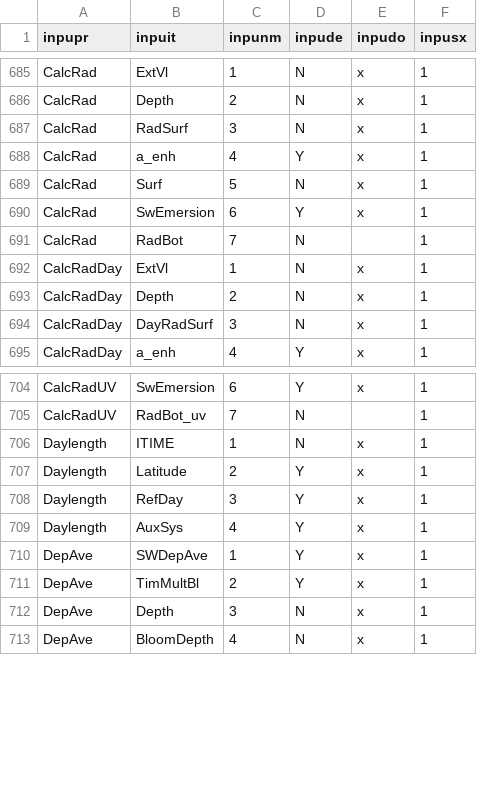
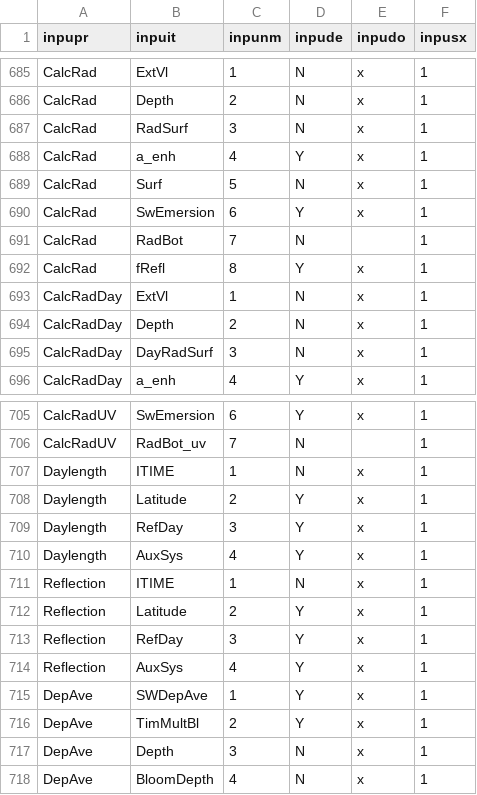
Before and after one commit to eawag-surface-waters-research/Delft3D, a CSV file: src/engines_gpl/waq/packages/waq_kernel/src/waq_tables/inputs.csv, drawn as a sheet; only a part is shown, gaps mark what is left out; the diff names each change by its address in the sheet, - before the commit and + after, or states it on an @@ line.

Commit message:
Issue DELFT3D-33904: Fix for the fact that a seasonal irradiation reflection was calculated within BLOOM based on week number. This correction was only correct at the Northern hemisphere, and above a certain latitude. This fix will bring the reflection correction outside of BLOOM, limit it to 0.05 when absolute latitude is less than 23 degree, and flip the seasonal dimension when latitude is negative (Southern hemisphere). The reflection calculation could be improved later, but this will lead to different results for BLOOM. The new process is automatically switched on when BLOOM is switched on.

```diff
--- a/src/engines_gpl/waq/packages/waq_kernel/src/waq_tables/inputs.csv
+++ b/src/engines_gpl/waq/packages/waq_kernel/src/waq_tables/inputs.csv
+row 692: CalcRad | fRefl | 8 | Y | x | 1
+row 711: Reflection | ITIME | 1 | N | x | 1
+row 712: Reflection | Latitude | 2 | Y | x | 1
+row 713: Reflection | RefDay | 3 | Y | x | 1
+row 714: Reflection | AuxSys | 4 | Y | x | 1
```
Also changed, not shown: src/engines_gpl/waq/packages/waq_kernel/src/waq_tables/con_pro.csv, src/engines_gpl/waq/packages/waq_kernel/src/waq_tables/fortran.csv, 16 other files.
